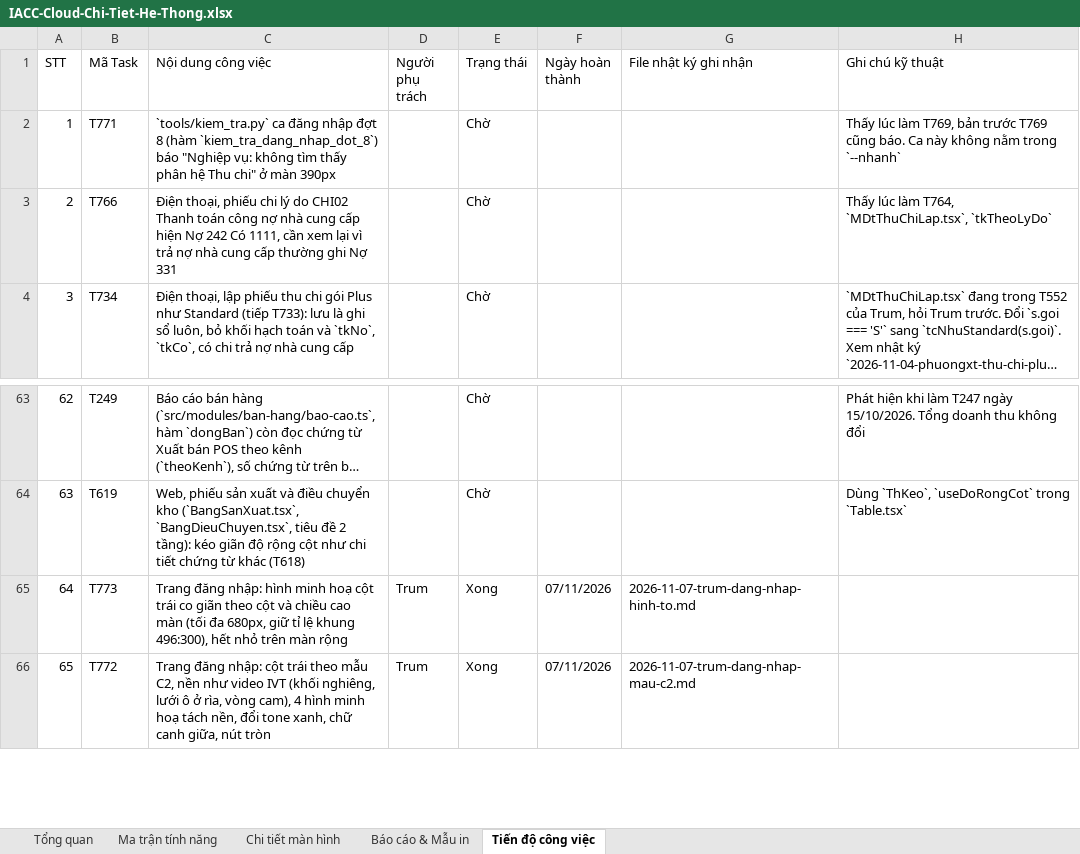
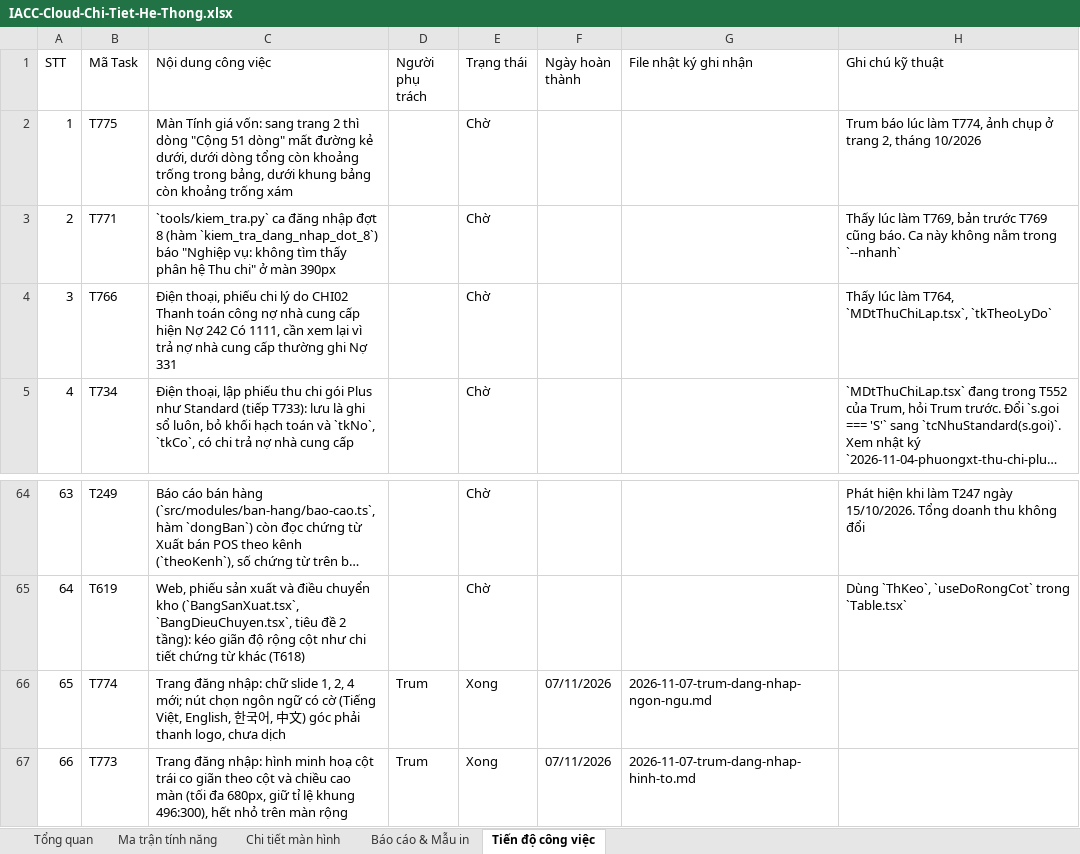
Before and after one commit to trungkhanhduong93/iaccdemo, an Excel workbook: docs/IACC-Cloud-Chi-Tiet-He-Thong.xlsx, sheet Tiến độ công việc, drawn as a sheet; only a part is shown, gaps mark what is left out; the shorter side is filled out with more unchanged rows; long unchanged cells end in …; values as stored, in another font and other column widths than the file's, no cell formats; addresses are those after the commit; the diff names each change by its address in the sheet, - before the commit and + after, or states it on an @@ line.

```diff
--- a/docs/IACC-Cloud-Chi-Tiet-He-Thong.xlsx (sheet Tiến độ công việc)
+++ b/docs/IACC-Cloud-Chi-Tiet-He-Thong.xlsx (sheet Tiến độ công việc)
+row 2: 1 | T775 | Màn Tính giá vốn: sang trang 2 thì dòng "Cộng 51 dòng" mất đường kẻ dưới, dưới dòng tổng còn khoảng trống trong bảng, dưới khung bảng còn khoảng trống xám |  | Chờ |  |  | Trum báo lúc làm T774, ảnh chụp ở trang 2, tháng 10/2026
@@ column A (STT) renumbered from row 3 down @@
+row 66: 65 | T774 | Trang đăng nhập: chữ slide 1, 2, 4 mới; nút chọn ngôn ngữ có cờ (Tiếng Việt, English, 한국어, 中文) góc phải thanh logo, chưa dịch | Trum | Xong | 07/11/2026 | 2026-11-07-trum-dang-nhap-ngon-ngu.md
```
Also changed, not shown: sheet Tổng quan, cell formats, 7 other files.
